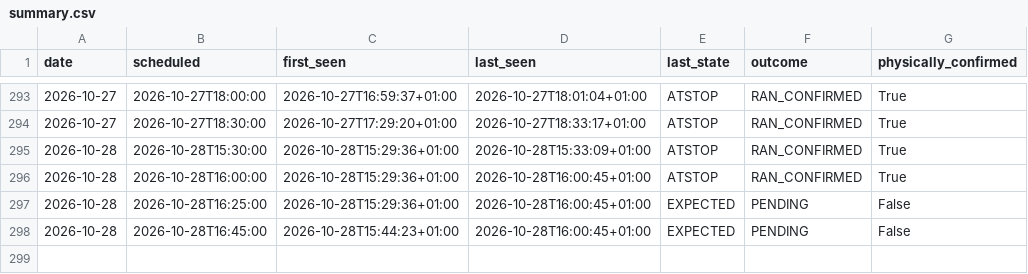
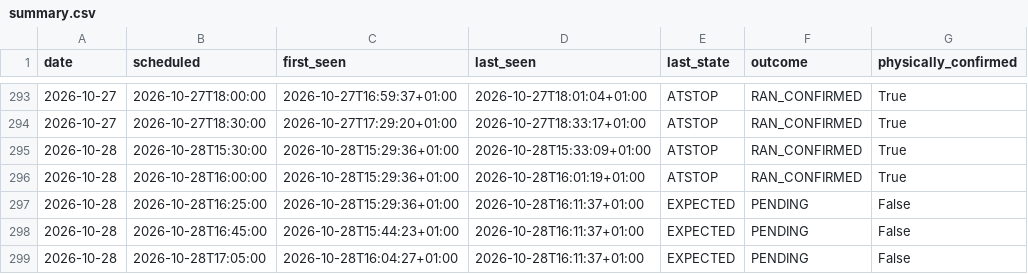
Before and after one commit to johanna86-sudo/sl-516-logg, a CSV file: data/afternoon/summary.csv, drawn as a sheet; only a part is shown, gaps mark what is left out.

```diff
--- a/data/afternoon/summary.csv
+++ b/data/afternoon/summary.csv
@@ -295,4 +295,5 @@ date,scheduled,first_seen,last_seen,last_state,outcome,physically_confirmed
 2026-10-28,2026-10-28T15:30:00,2026-10-28T15:29:36+01:00,2026-10-28T15:33:09+01:00,ATSTOP,RAN_CONFIRMED,True
-2026-10-28,2026-10-28T16:00:00,2026-10-28T15:29:36+01:00,2026-10-28T16:00:45+01:00,ATSTOP,RAN_CONFIRMED,True
-2026-10-28,2026-10-28T16:25:00,2026-10-28T15:29:36+01:00,2026-10-28T16:00:45+01:00,EXPECTED,PENDING,False
-2026-10-28,2026-10-28T16:45:00,2026-10-28T15:44:23+01:00,2026-10-28T16:00:45+01:00,EXPECTED,PENDING,False
+2026-10-28,2026-10-28T16:00:00,2026-10-28T15:29:36+01:00,2026-10-28T16:01:19+01:00,ATSTOP,RAN_CONFIRMED,True
+2026-10-28,2026-10-28T16:25:00,2026-10-28T15:29:36+01:00,2026-10-28T16:11:37+01:00,EXPECTED,PENDING,False
+2026-10-28,2026-10-28T16:45:00,2026-10-28T15:44:23+01:00,2026-10-28T16:11:37+01:00,EXPECTED,PENDING,False
+2026-10-28,2026-10-28T17:05:00,2026-10-28T16:04:27+01:00,2026-10-28T16:11:37+01:00,EXPECTED,PENDING,False
```
Also changed, not shown: data/afternoon/raw/2026-10-28.csv.
